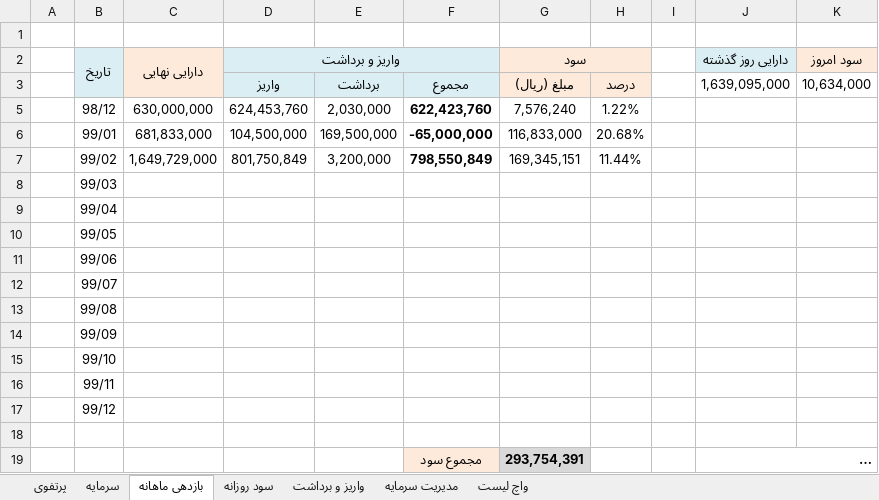
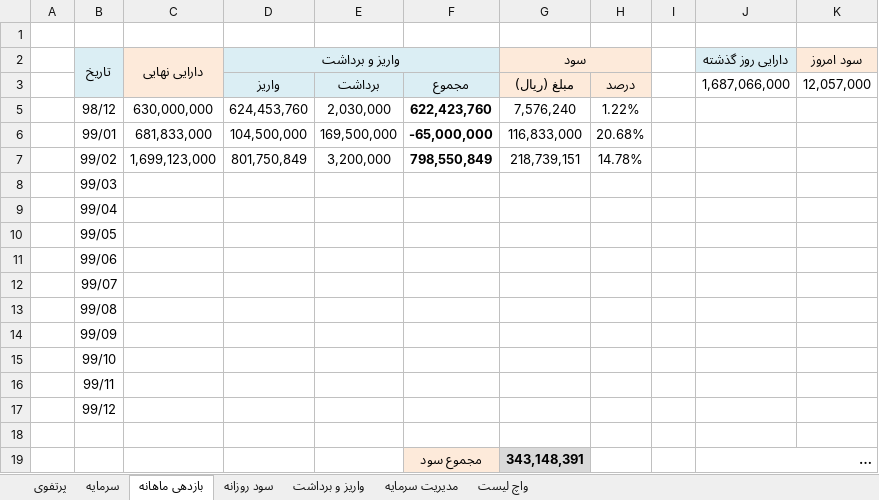
Before and after one commit to MehdiFathipour/TradingManagement, an Excel workbook: Main/management.xlsx, sheet بازدهی ماهانه, drawn as a sheet; long unchanged cells end in …; values as stored, in another font and other column widths than the file's, no borders; charts and pictures and table styles not drawn; the diff names each change by its address in the sheet, - before the commit and + after, or states it on an @@ line.

```diff
--- a/Main/management.xlsx (sheet بازدهی ماهانه)
+++ b/Main/management.xlsx (sheet بازدهی ماهانه)
-J3 (دارایی روز گذشته): 1,639,095,000
+J3 (دارایی روز گذشته): 1,687,066,000
-K3 (سود امروز): 10,634,000
+K3 (سود امروز): 12,057,000
-C7 (دارایی نهایی): 1,649,729,000
+C7 (دارایی نهایی): 1,699,123,000
-G7 (سود): 169,345,151
+G7 (سود): 218,739,151
-H7: 11.44%
+H7: 14.78%
-G19 (سود): 293,754,391
+G19 (سود): 343,148,391
```
Also changed, not shown: sheet پرتفوی, sheet مدیریت سرمایه, sheet سرمایه, sheet سود روزانه, formulas that keep their value, charts or pictures, بترانس/بترانس.xlsx, سخوز/سخوز.xlsx, 7 other files.
